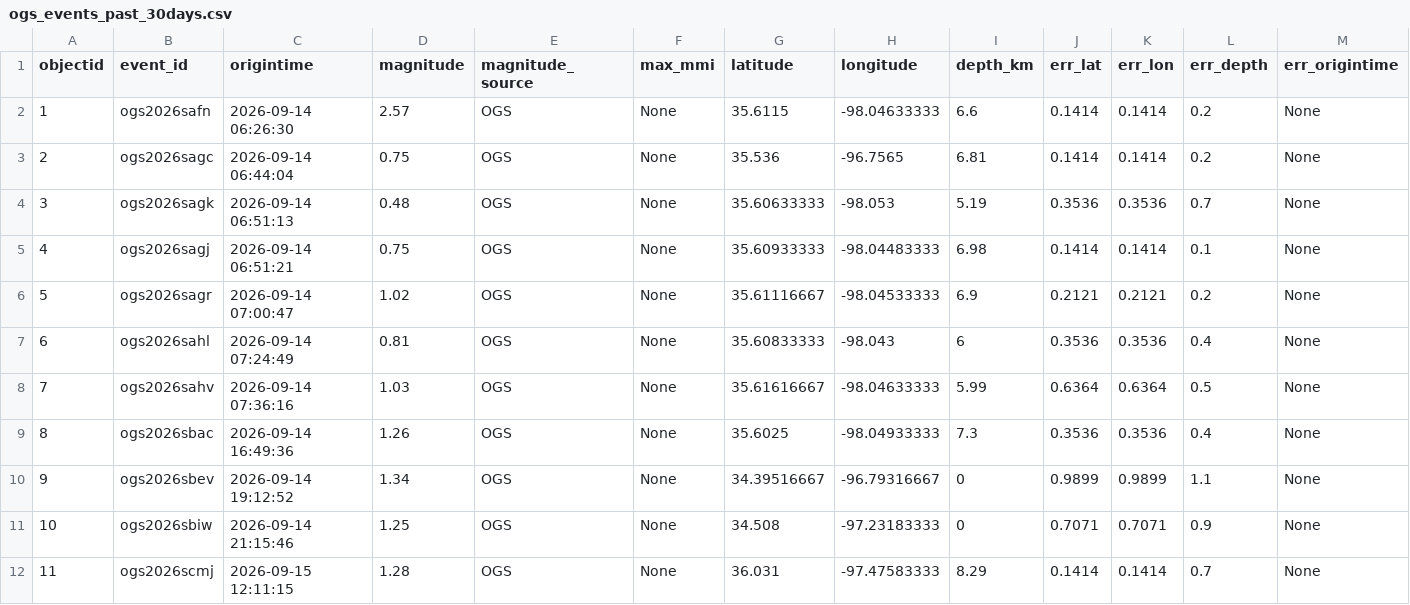
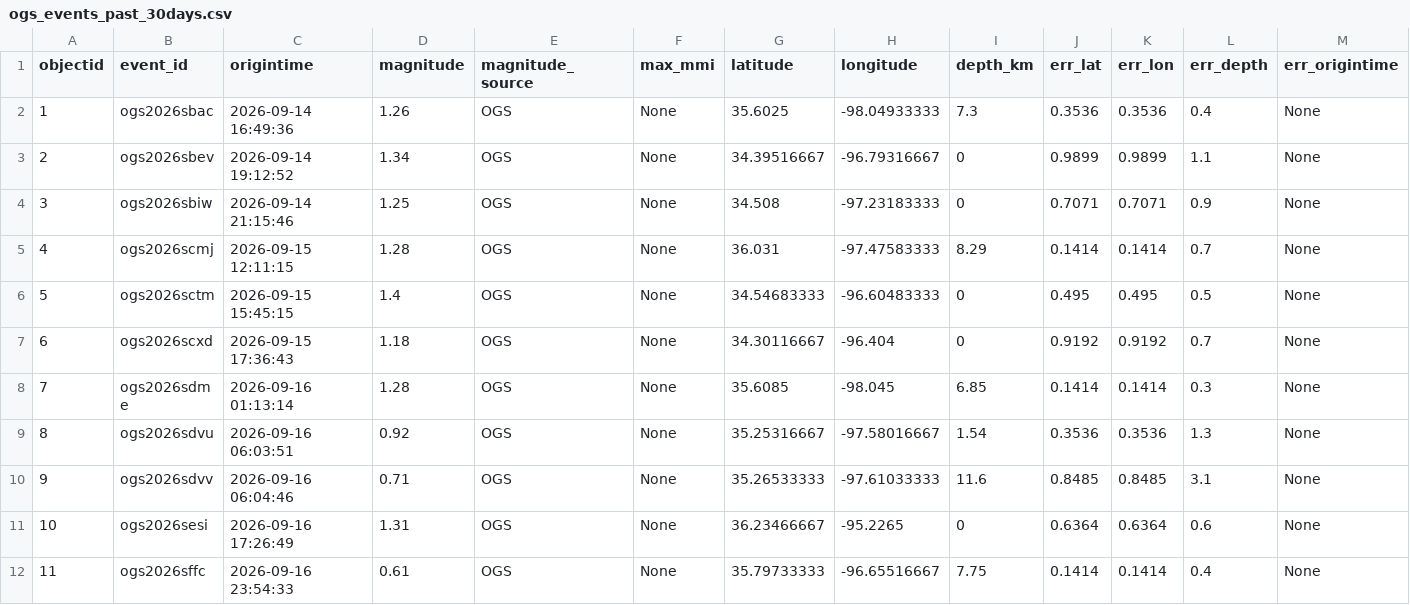
Before and after one commit to Hy-X/OGS_Catalog_Update, a CSV file: ogs_events_past_30days.csv, drawn as a sheet; only a part is shown; the shorter side is filled out with more unchanged rows; removed rows and columns are numbered as before the commit, all else as after; rows hold the shown columns only; the diff names each change by its address in the sheet, - before the commit and + after, or states it on an @@ line.

```diff
--- a/ogs_events_past_30days.csv
+++ b/ogs_events_past_30days.csv
-row 2: 1 | ogs2026safn | 2026-09-14 06:26:30 | 2.57 | OGS | None | 35.6115 | -98.04633333 | 6.6 | 0.1414 | 0.1414 | 0.2 | None
-row 3: 2 | ogs2026sagc | 2026-09-14 06:44:04 | 0.75 | OGS | None | 35.536 | -96.7565 | 6.81 | 0.1414 | 0.1414 | 0.2 | None
-row 4: 3 | ogs2026sagk | 2026-09-14 06:51:13 | 0.48 | OGS | None | 35.60633333 | -98.053 | 5.19 | 0.3536 | 0.3536 | 0.7 | None
-row 5: 4 | ogs2026sagj | 2026-09-14 06:51:21 | 0.75 | OGS | None | 35.60933333 | -98.04483333 | 6.98 | 0.1414 | 0.1414 | 0.1 | None
-row 6: 5 | ogs2026sagr | 2026-09-14 07:00:47 | 1.02 | OGS | None | 35.61116667 | -98.04533333 | 6.9 | 0.2121 | 0.2121 | 0.2 | None
-row 7: 6 | ogs2026sahl | 2026-09-14 07:24:49 | 0.81 | OGS | None | 35.60833333 | -98.043 | 6 | 0.3536 | 0.3536 | 0.4 | None
-row 8: 7 | ogs2026sahv | 2026-09-14 07:36:16 | 1.03 | OGS | None | 35.61616667 | -98.04633333 | 5.99 | 0.6364 | 0.6364 | 0.5 | None
@@ column A (objectid) renumbered from row 2 down @@
```
Also changed, not shown: ogs_events_past_1days.csv, ogs_events_past_7days.csv.
